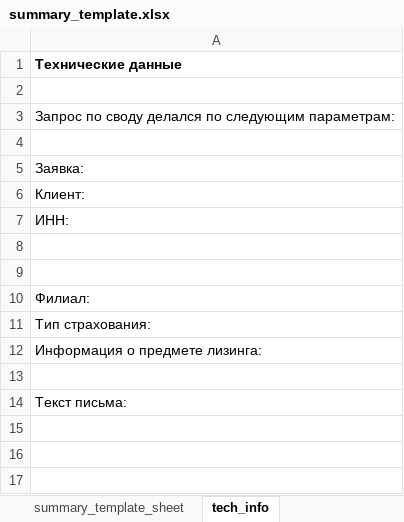
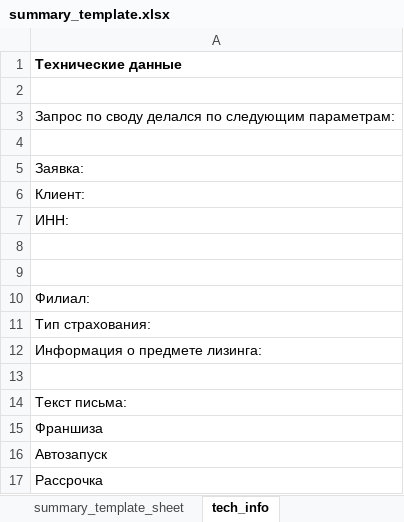
Before and after one commit to grigra27/flow_insur_requests, an Excel workbook: templates/summary_template.xlsx, sheet tech_info, drawn as a sheet; values as stored, in another font and other column widths than the file's, no borders; the diff names each change by its address in the sheet, - before the commit and + after, or states it on an @@ line.

Commit message:
upd excel templates

```diff
--- a/templates/summary_template.xlsx (sheet tech_info)
+++ b/templates/summary_template.xlsx (sheet tech_info)
+row 15: Франшиза
+row 16: Автозапуск
+row 17: Рассрочка
```
Also changed, not shown: templates/summary_template_simplified.xlsx.
